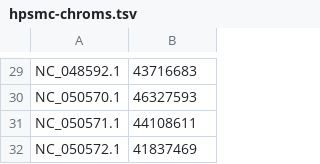
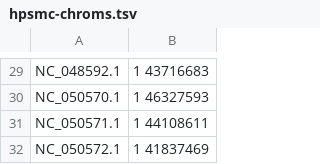
Before and after one commit to noelmclark/crct-snakeflow, a TSV file: config/hpsmc-chroms.tsv, drawn as a sheet; only a part is shown, gaps mark what is left out; the diff covers the shown part only; the diff names each change by its address in the sheet, - before the commit and + after, or states it on an @@ line.

```diff
--- a/config/hpsmc-chroms.tsv
+++ b/config/hpsmc-chroms.tsv
-B29: 43716683
+B29: 1 43716683
-B30: 46327593
+B30: 1 46327593
-B31: 44108611
+B31: 1 44108611
-B32: 41837469
+B32: 1 41837469
```
Also changed, not shown: 1 added row, 1 removed row and 27 edited cells elsewhere in this file, 3 other files.
